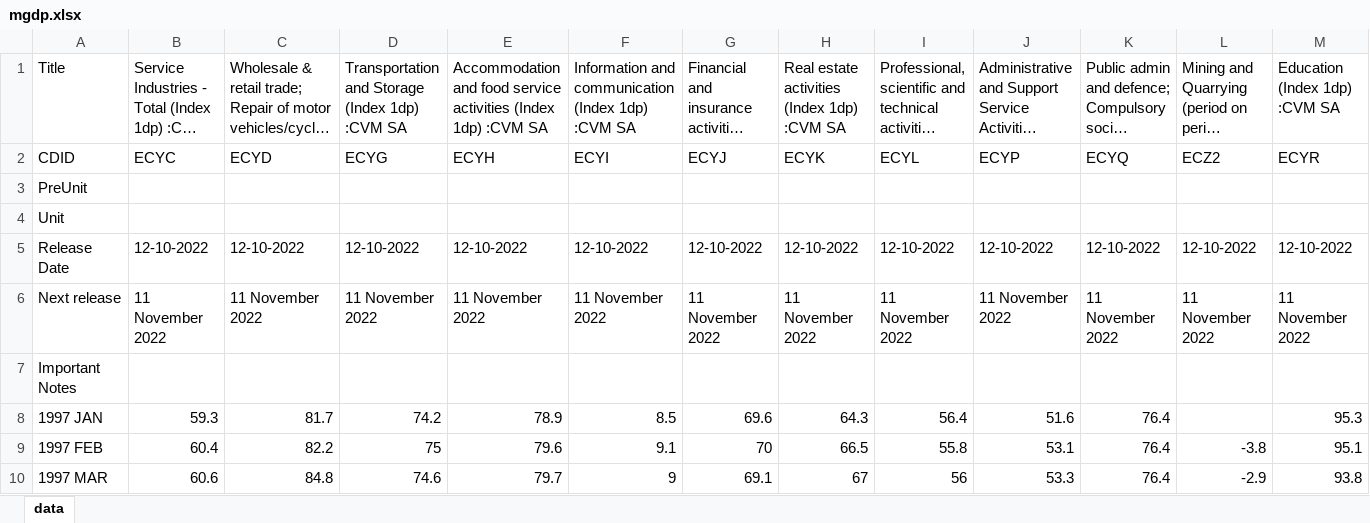
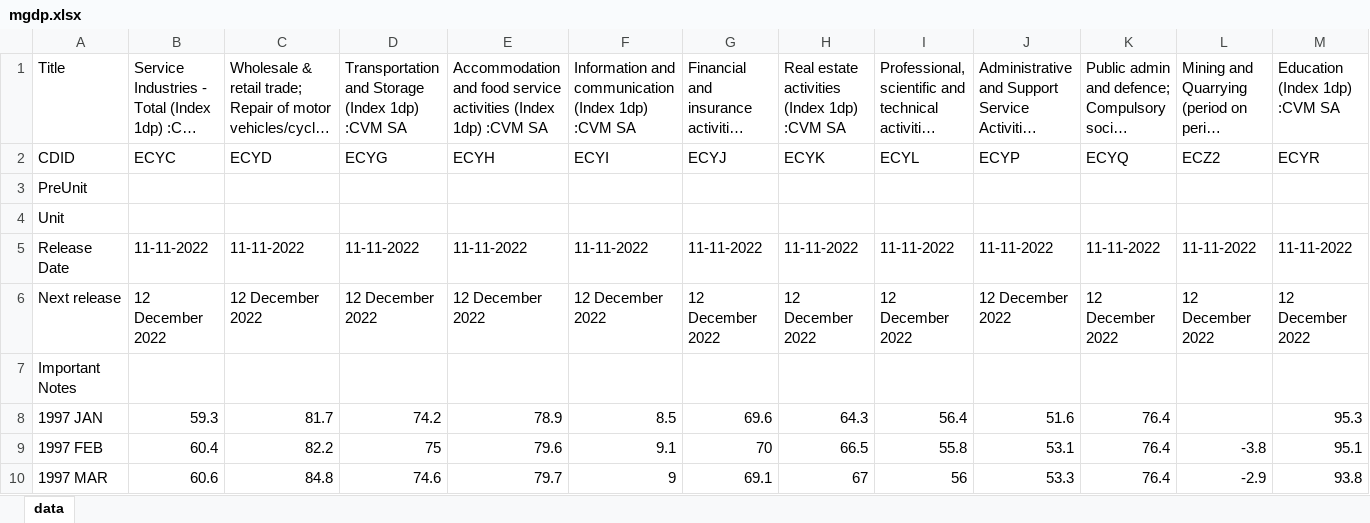
Before and after one commit to jshrw1/Automation, an Excel workbook: mgdp.xlsx, sheet data, drawn as a sheet; only a part is shown; long unchanged cells end in …; values as stored, in another font and other column widths than the file's, no borders; the diff covers the shown part only; the diff names each change by its address in the sheet, - before the commit and + after, or states it on an @@ line.

```diff
--- a/mgdp.xlsx (sheet data)
+++ b/mgdp.xlsx (sheet data)
-B5: 12-10-2022
+B5: 11-11-2022
-C5: 12-10-2022
+C5: 11-11-2022
-D5: 12-10-2022
+D5: 11-11-2022
-E5: 12-10-2022
+E5: 11-11-2022
-F5: 12-10-2022
+F5: 11-11-2022
-G5: 12-10-2022
+G5: 11-11-2022
-H5: 12-10-2022
+H5: 11-11-2022
-I5: 12-10-2022
+I5: 11-11-2022
-J5: 12-10-2022
+J5: 11-11-2022
-K5: 12-10-2022
+K5: 11-11-2022
-L5: 12-10-2022
+L5: 11-11-2022
-M5 (Education (Index 1dp) :CVM SA): 12-10-2022
+M5 (Education (Index 1dp) :CVM SA): 11-11-2022
-B6: 11 November 2022
+B6: 12 December 2022
-C6: 11 November 2022
+C6: 12 December 2022
-D6: 11 November 2022
+D6: 12 December 2022
-E6: 11 November 2022
+E6: 12 December 2022
-F6: 11 November 2022
+F6: 12 December 2022
-G6: 11 November 2022
+G6: 12 December 2022
-H6: 11 November 2022
+H6: 12 December 2022
-I6: 11 November 2022
+I6: 12 December 2022
-J6: 11 November 2022
+J6: 12 December 2022
-K6: 11 November 2022
+K6: 12 December 2022
-L6: 11 November 2022
+L6: 12 December 2022
-M6 (Education (Index 1dp) :CVM SA): 11 November 2022
+M6 (Education (Index 1dp) :CVM SA): 12 December 2022
```
Also changed, not shown: 1 added row and 740 edited cells elsewhere in this sheet, 3 other files.
